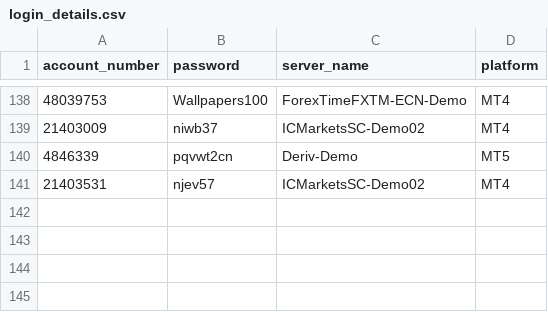
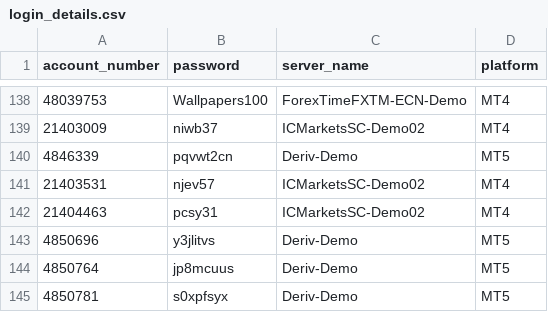
Before and after one commit to majorana9ja/ScreenShotBot, a CSV file: login_details.csv, drawn as a sheet; only a part is shown, gaps mark what is left out.

Commit message:
Update login_details.csv

```diff
--- a/login_details.csv
+++ b/login_details.csv
@@ -141 +141,5 @@ account_number, password,	server_name,	platform
 21403531,njev57,ICMarketsSC-Demo02,MT4
+21404463,pcsy31,ICMarketsSC-Demo02,MT4
+4850696,y3jlitvs,Deriv-Demo,MT5
+4850764,jp8mcuus,Deriv-Demo,MT5
+4850781,s0xpfsyx,Deriv-Demo,MT5
```
